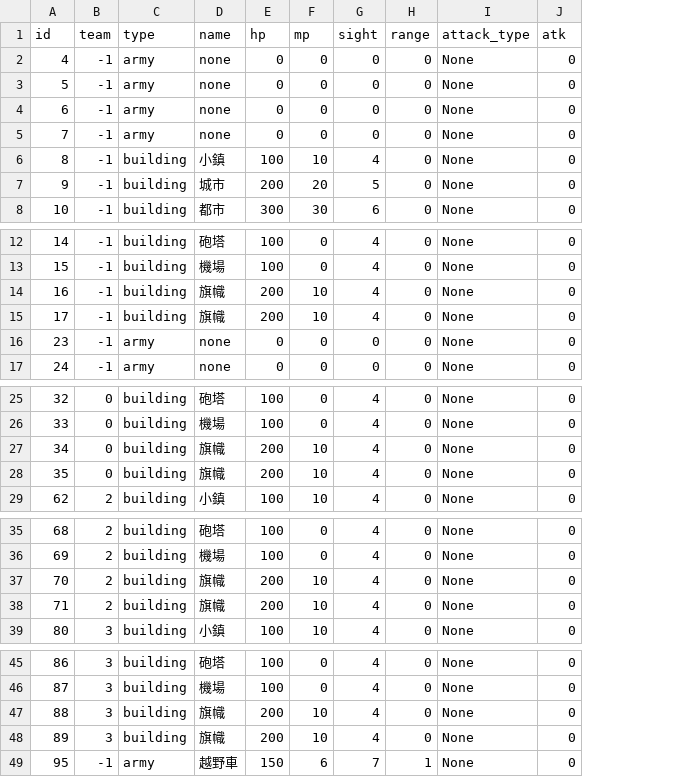
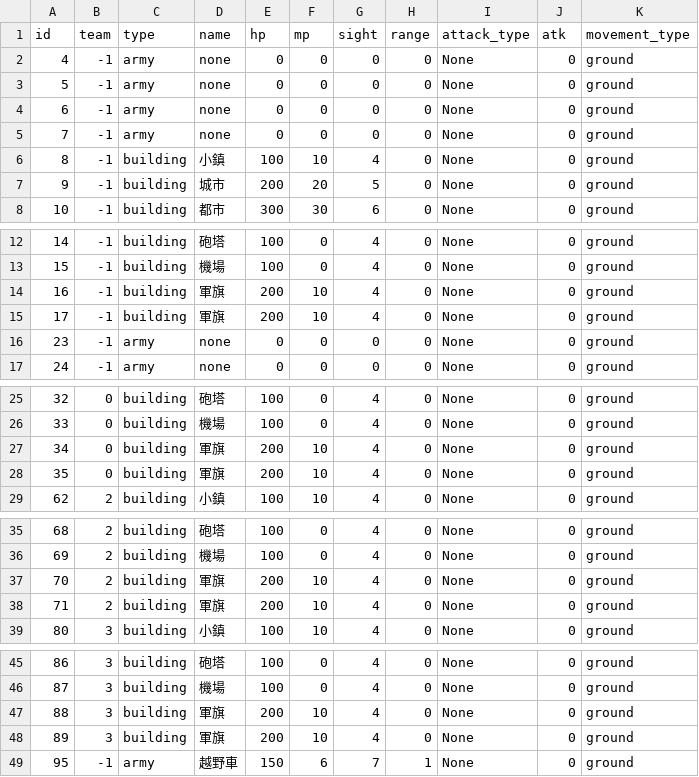
Before and after one commit to DaemonHook/Electronic-Warfare, a CSV file: Assets/Resources/SamplePackage/Defines/UnitDef.csv, drawn as a sheet; only a part is shown, gaps mark what is left out; the diff names each change by its address in the sheet, - before the commit and + after, or states it on an @@ line.

```diff
--- a/Assets/Resources/SamplePackage/Defines/UnitDef.csv
+++ b/Assets/Resources/SamplePackage/Defines/UnitDef.csv
+column K (movement_type), rows 2-8: all ground; rows 12-17: all ground; rows 25-29: all ground; rows 35-39: all ground; rows 45-49: all ground
-D14:D15 (name): 旗幟
+D14:D15 (name): 軍旗
-D27:D28 (name): 旗幟
+D27:D28 (name): 軍旗
-D37:D38 (name): 旗幟
+D37:D38 (name): 軍旗
-D47:D48 (name): 旗幟
+D47:D48 (name): 軍旗
```
Also changed, not shown: 30 other files.
